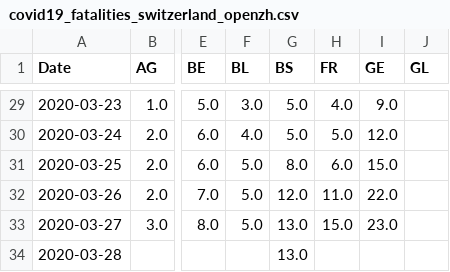
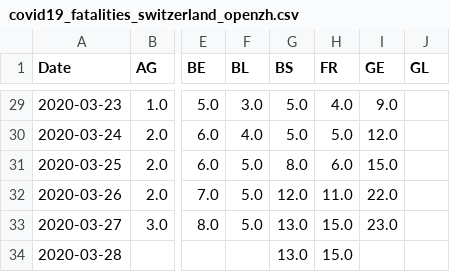
Before and after one commit to stat1x/covid19-cases-switzerland, a CSV file: covid19_fatalities_switzerland_openzh.csv, drawn as a sheet; only a part is shown, gaps mark what is left out; the diff names each change by its address in the sheet, - before the commit and + after, or states it on an @@ line.

```diff
--- a/covid19_fatalities_switzerland_openzh.csv
+++ b/covid19_fatalities_switzerland_openzh.csv
-H34 (FR): (empty)
+H34 (FR): 15.0
```
Also changed, not shown: covid19_cases_switzerland_openzh.csv, covid19_hospitalized_switzerland_openzh.csv, 2 other files.
